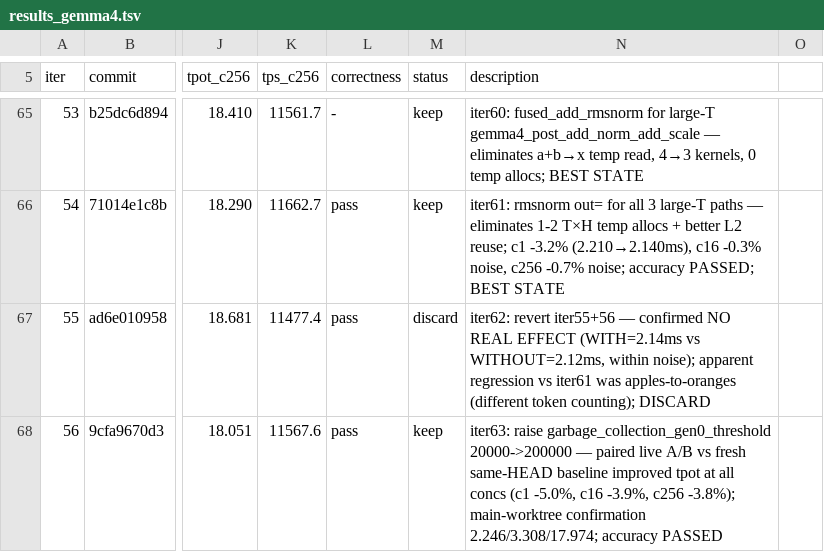
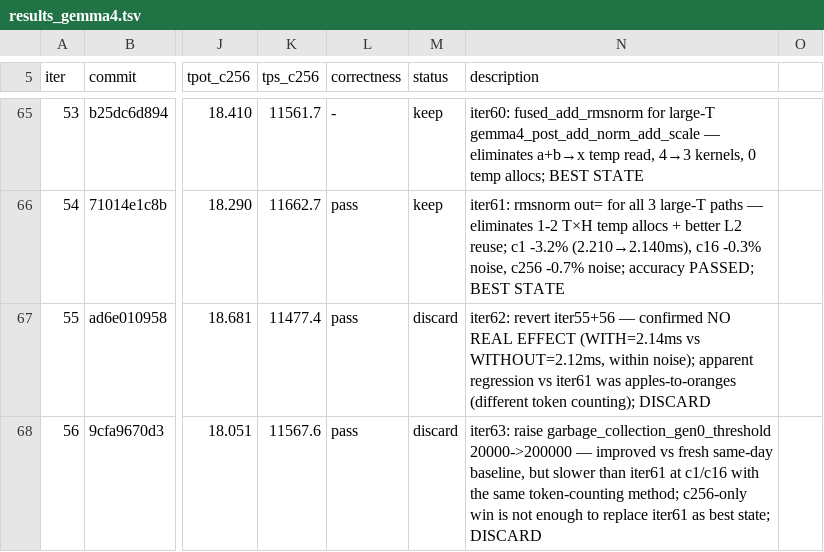
Before and after one commit to nv-auto-deploy/TensorRT-LLM, a TSV file: results_gemma4.tsv, drawn as a sheet; only a part is shown, gaps mark what is left out; the diff names each change by its address in the sheet, - before the commit and + after, or states it on an @@ line.

Commit message:
[None][perf] revert Gemma4 iter63 GC threshold
Signed-off-by: Chenghao Zhang <211069071+nvchenghaoz@users.noreply.github.com>

```diff
--- a/results_gemma4.tsv
+++ b/results_gemma4.tsv
-M68 (status): keep
+M68 (status): discard
-N68 (description): …20000->200000 — paired live A/B vs fresh same-HEAD baseline improved tpot at all concs (c1 -5.0%, c16 -3.9%, c256 -3.8%); main-worktree confirmation 2.246/3.308/17.974; accuracy PASSED
+N68 (description): …20000->200000 — improved vs fresh same-day baseline, but slower than iter61 at c1/c16 with the same token-counting method; c256-only win is not enough to replace iter61 as best state; DISCARD
```
Also changed, not shown: 2 other files.
